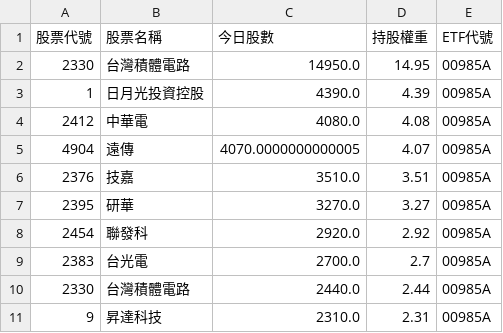
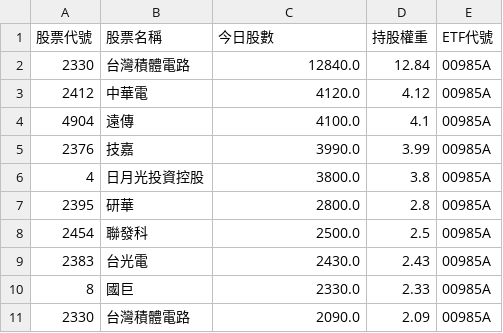
Before and after one commit to caesar263/my-etf-tracker, a CSV file: holdings_00985A.csv, drawn as a sheet.

```diff
--- a/holdings_00985A.csv
+++ b/holdings_00985A.csv
@@ -1,11 +1,11 @@
 股票代號,股票名稱,今日股數,持股權重,ETF代號
-2330,台灣積體電路,14950.0,14.95,00985A
-1,日月光投資控股,4390.0,4.39,00985A
-2412,中華電,4080.0,4.08,00985A
-4904,遠傳,4070.0000000000005,4.07,00985A
-2376,技嘉,3510.0,3.51,00985A
-2395,研華,3270.0,3.27,00985A
-2454,聯發科,2920.0,2.92,00985A
-2383,台光電,2700.0,2.7,00985A
-2330,台灣積體電路,2440.0,2.44,00985A
-9,昇達科技,2310.0,2.31,00985A
+2330,台灣積體電路,12840.0,12.84,00985A
+2412,中華電,4120.0,4.12,00985A
+4904,遠傳,4100.0,4.1,00985A
+2376,技嘉,3990.0,3.99,00985A
+4,日月光投資控股,3800.0,3.8,00985A
+2395,研華,2800.0,2.8,00985A
+2454,聯發科,2500.0,2.5,00985A
+2383,台光電,2430.0,2.43,00985A
+8,國巨,2330.0,2.33,00985A
+2330,台灣積體電路,2090.0,2.09,00985A
```
Also changed, not shown: final_analysis.csv, holdings_00984A.csv, 14 other files.
